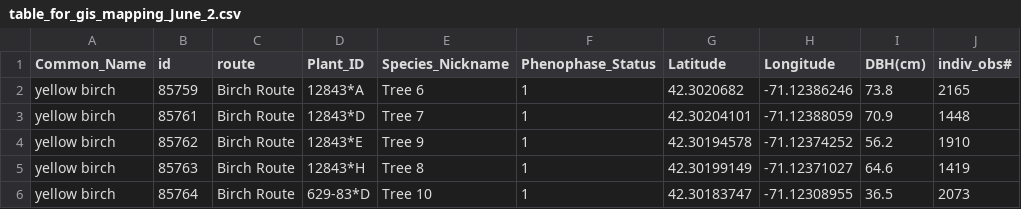
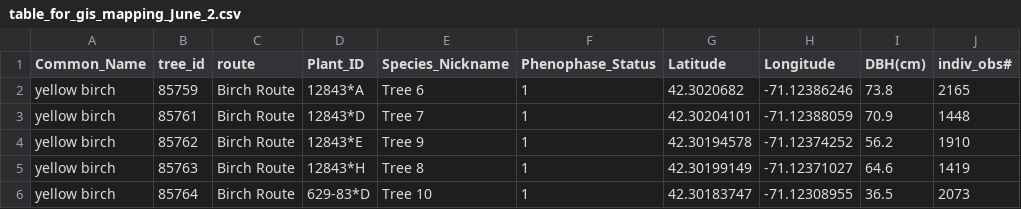
Before and after one commit to alinazeng/Tree_Spotters, a CSV file: output/table_for_gis_mapping_June_2.csv, drawn as a sheet; only a part is shown; the diff names each change by its address in the sheet, - before the commit and + after, or states it on an @@ line.

```diff
--- a/output/table_for_gis_mapping_June_2.csv
+++ b/output/table_for_gis_mapping_June_2.csv
-B1: id
+B1: tree_id
```
Also changed, not shown: 17 other files.
